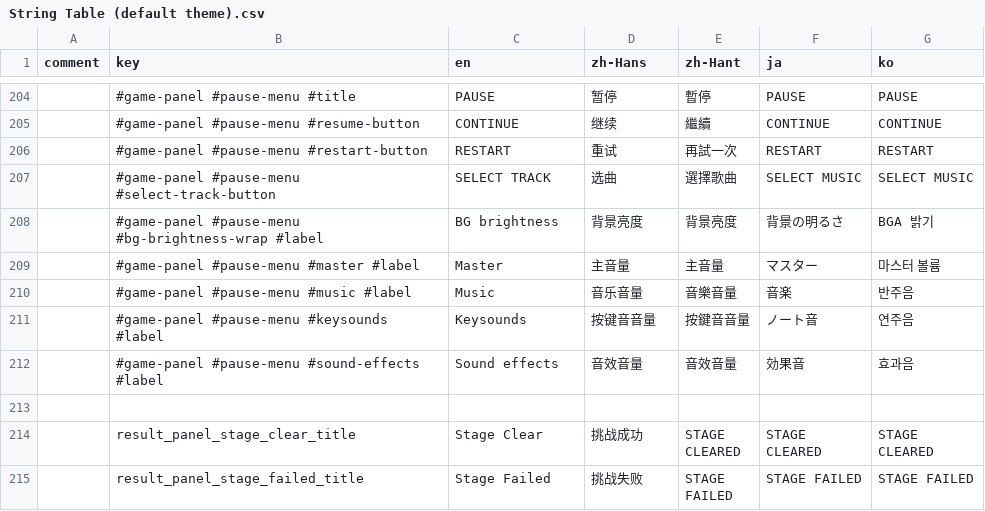
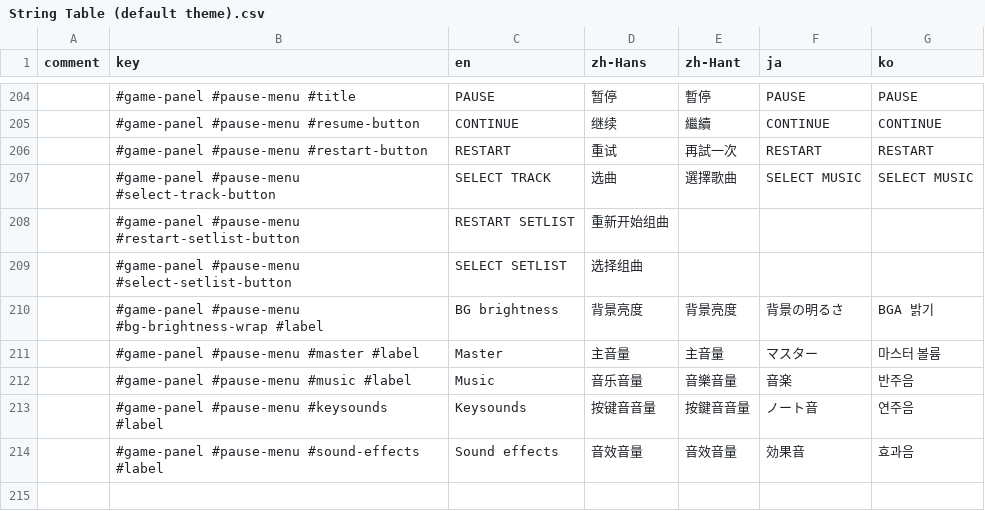
Before and after one commit to techmania-team/techmania, a CSV file: TECHMANIA/Assets/UI/String Table (default theme).csv, drawn as a sheet; only a part is shown, gaps mark what is left out; the shorter side is filled out with more unchanged rows; the diff names each change by its address in the sheet, - before the commit and + after, or states it on an @@ line.

Commit message:
Restart and select setlist button in pause menu.

```diff
--- a/TECHMANIA/Assets/UI/String Table (default theme).csv
+++ b/TECHMANIA/Assets/UI/String Table (default theme).csv
+row 208:  | #game-panel #pause-menu #restart-setlist-button | RESTART SETLIST | 重新开始组曲
+row 209:  | #game-panel #pause-menu #select-setlist-button | SELECT SETLIST | 选择组曲
```
Also changed, not shown: 9 other files.
